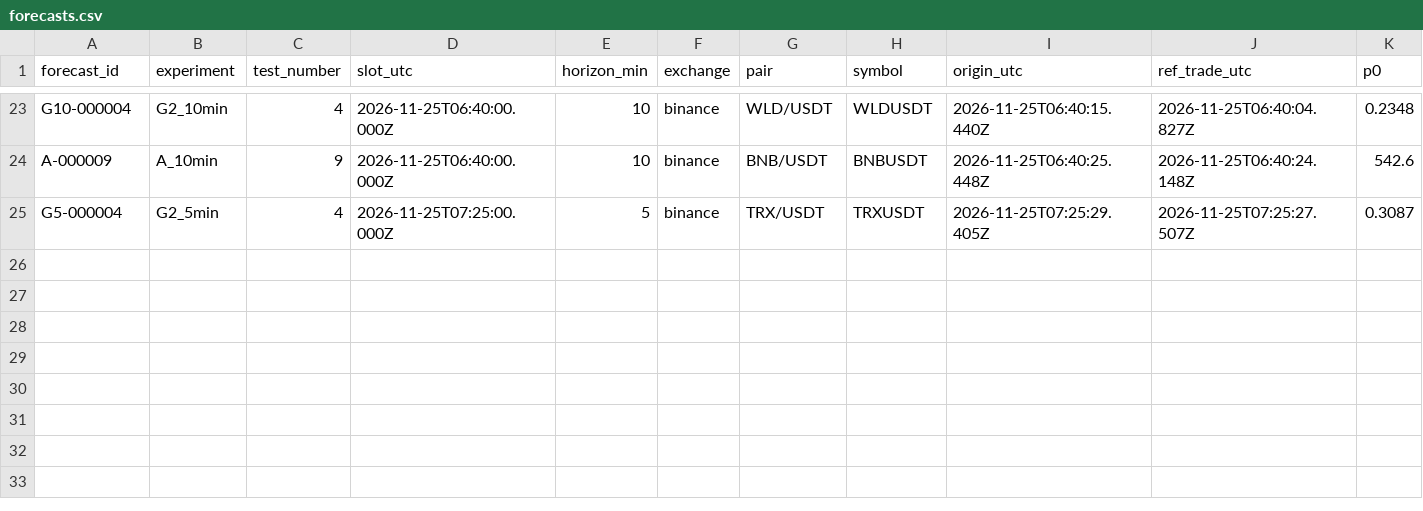
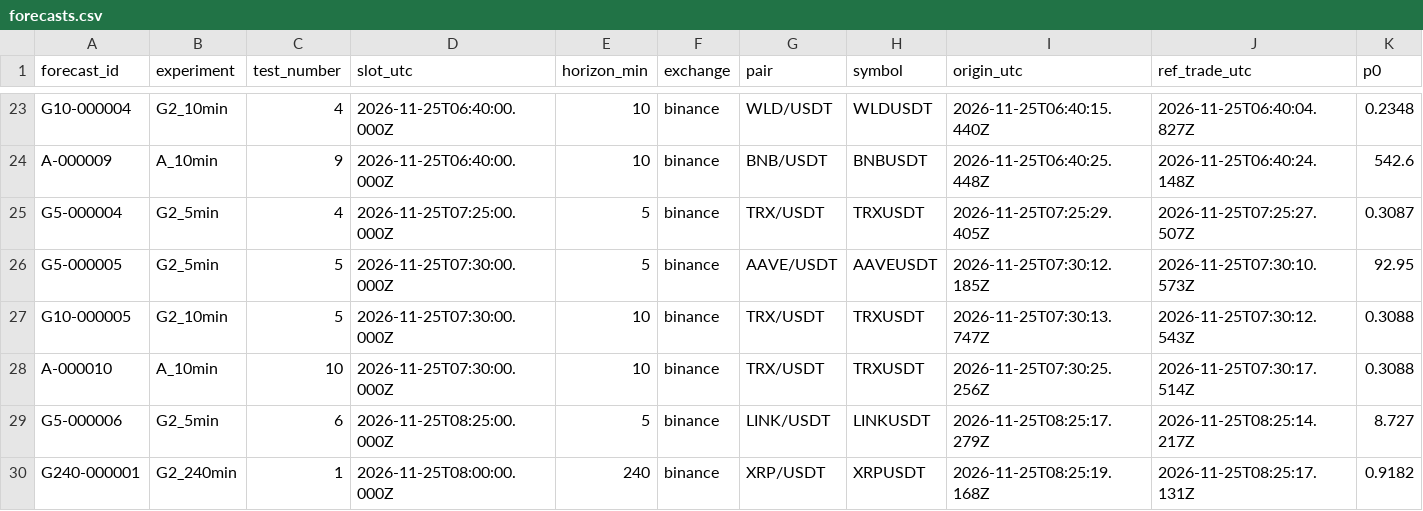
Before and after one commit to usage99918-ctrl/Nj, a CSV file: reports/exports/forecasts.csv, drawn as a sheet; only a part is shown, gaps mark what is left out; rows hold the shown columns only; the diff names each change by its address in the sheet, - before the commit and + after, or states it on an @@ line.

```diff
--- a/reports/exports/forecasts.csv
+++ b/reports/exports/forecasts.csv
+row 26: G5-000005 | G2_5min | 5 | 2026-11-25T07:30:00.000Z | 5 | binance | AAVE/USDT | AAVEUSDT | 2026-11-25T07:30:12.185Z | 2026-11-25T07:30:10.573Z | 92.95
+row 27: G10-000005 | G2_10min | 5 | 2026-11-25T07:30:00.000Z | 10 | binance | TRX/USDT | TRXUSDT | 2026-11-25T07:30:13.747Z | 2026-11-25T07:30:12.543Z | 0.3088
+row 28: A-000010 | A_10min | 10 | 2026-11-25T07:30:00.000Z | 10 | binance | TRX/USDT | TRXUSDT | 2026-11-25T07:30:25.256Z | 2026-11-25T07:30:17.514Z | 0.3088
+row 29: G5-000006 | G2_5min | 6 | 2026-11-25T08:25:00.000Z | 5 | binance | LINK/USDT | LINKUSDT | 2026-11-25T08:25:17.279Z | 2026-11-25T08:25:14.217Z | 8.727
+row 30: G240-000001 | G2_240min | 1 | 2026-11-25T08:00:00.000Z | 240 | binance | XRP/USDT | XRPUSDT | 2026-11-25T08:25:19.168Z | 2026-11-25T08:25:17.131Z | 0.9182
```
Also changed, not shown: reports/exports/gaps.csv, reports/exports/outcomes.csv, 8 other files.
